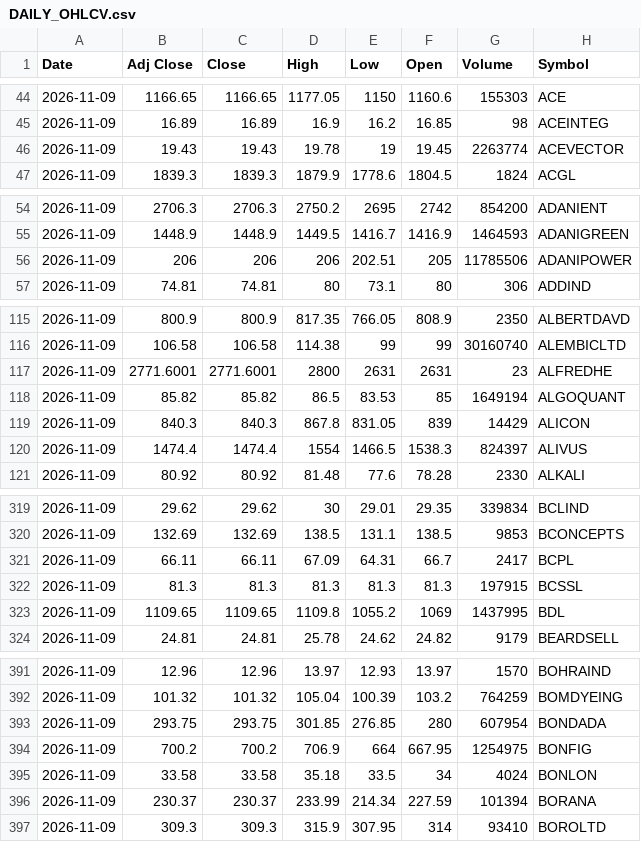
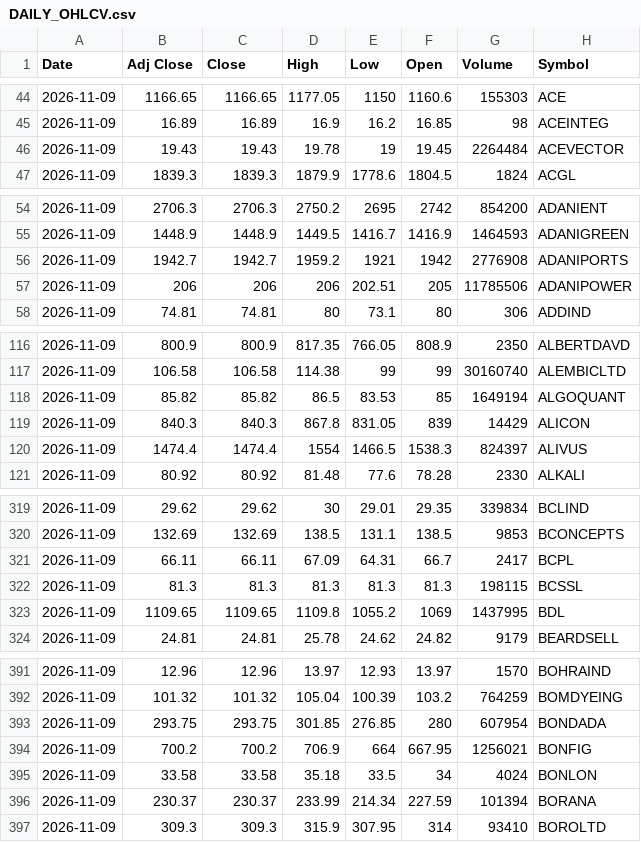
Before and after one commit to VarunNeel/alphatrace, a CSV file: ohlcv/DAILY_OHLCV.csv, drawn as a sheet; only a part is shown, gaps mark what is left out; the diff covers the shown part only.

```diff
--- a/ohlcv/DAILY_OHLCV.csv
+++ b/ohlcv/DAILY_OHLCV.csv
@@ -45,3 +45,3 @@ Date,Adj Close,Close,High,Low,Open,Volume,Symbol
 2026-11-09,16.89,16.89,16.9,16.2,16.85,98,ACEINTEG
-2026-11-09,19.43,19.43,19.78,19,19.45,2263774,ACEVECTOR
+2026-11-09,19.43,19.43,19.78,19,19.45,2264484,ACEVECTOR
 2026-11-09,1839.3,1839.3,1879.9,1778.6,1804.5,1824,ACGL
@@ -55,2 +55,3 @@ Date,Adj Close,Close,High,Low,Open,Volume,Symbol
 2026-11-09,1448.9,1448.9,1449.5,1416.7,1416.9,1464593,ADANIGREEN
+2026-11-09,1942.7,1942.7,1959.2,1921,1942,2776908,ADANIPORTS
 2026-11-09,206,206,206,202.51,205,11785506,ADANIPOWER
@@ -116,3 +117,2 @@ Date,Adj Close,Close,High,Low,Open,Volume,Symbol
 2026-11-09,106.58,106.58,114.38,99,99,30160740,ALEMBICLTD
-2026-11-09,2771.6001,2771.6001,2800,2631,2631,23,ALFREDHE
 2026-11-09,85.82,85.82,86.5,83.53,85,1649194,ALGOQUANT
@@ -321,3 +321,3 @@ Date,Adj Close,Close,High,Low,Open,Volume,Symbol
 2026-11-09,66.11,66.11,67.09,64.31,66.7,2417,BCPL
-2026-11-09,81.3,81.3,81.3,81.3,81.3,197915,BCSSL
+2026-11-09,81.3,81.3,81.3,81.3,81.3,198115,BCSSL
 2026-11-09,1109.65,1109.65,1109.8,1055.2,1069,1437995,BDL
@@ -393,3 +393,3 @@ Date,Adj Close,Close,High,Low,Open,Volume,Symbol
 2026-11-09,293.75,293.75,301.85,276.85,280,607954,BONDADA
-2026-11-09,700.2,700.2,706.9,664,667.95,1254975,BONFIG
+2026-11-09,700.2,700.2,706.9,664,667.95,1256021,BONFIG
 2026-11-09,33.58,33.58,35.18,33.5,34,4024,BONLON
```
Also changed, not shown: 11 edited cells elsewhere in this file, ohlcv/daily/2026-11-06.csv, ohlcv/daily/2026-11-09.csv, 2 other files.
